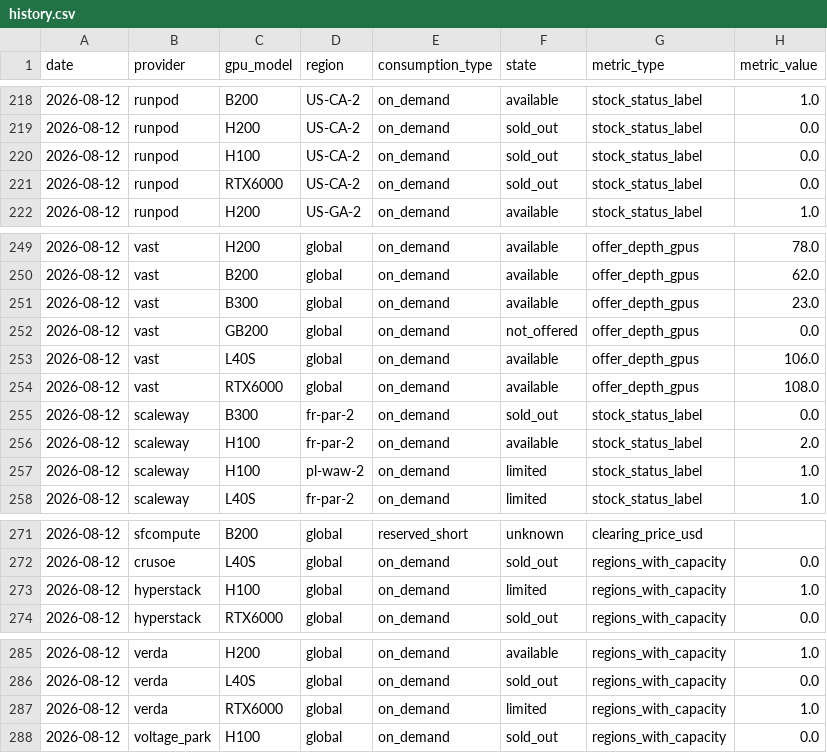
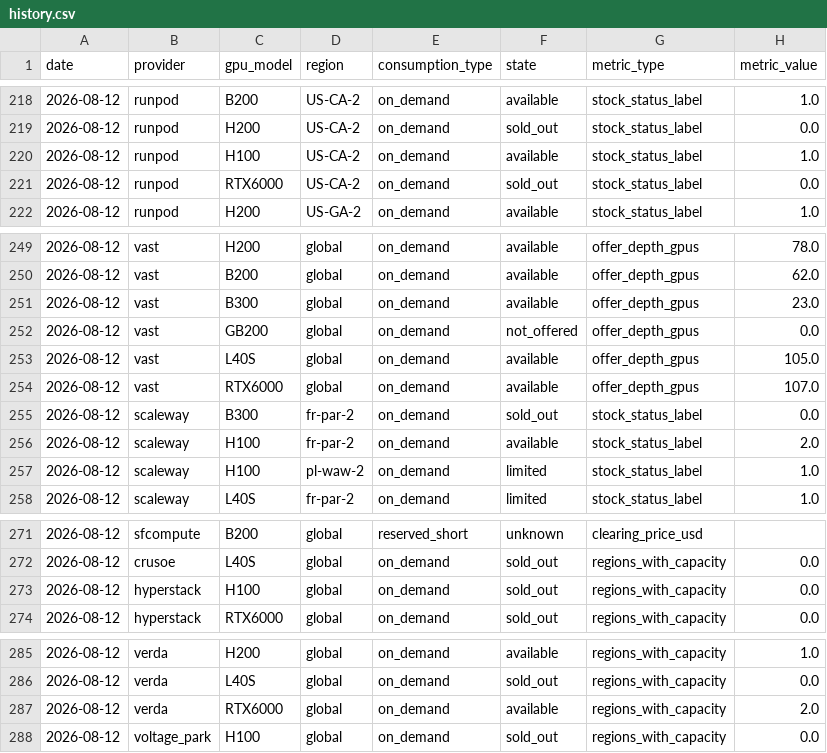
Before and after one commit to koen-nebius/price-monitor, a CSV file: capacity/store/history.csv, drawn as a sheet; only a part is shown, gaps mark what is left out; the diff covers the shown part only.

```diff
--- a/capacity/store/history.csv
+++ b/capacity/store/history.csv
@@ -219,3 +219,3 @@ date,provider,gpu_model,region,consumption_type,state,metric_type,metric_value
 2026-08-12,runpod,H200,US-CA-2,on_demand,sold_out,stock_status_label,0.0
-2026-08-12,runpod,H100,US-CA-2,on_demand,sold_out,stock_status_label,0.0
+2026-08-12,runpod,H100,US-CA-2,on_demand,available,stock_status_label,1.0
 2026-08-12,runpod,RTX6000,US-CA-2,on_demand,sold_out,stock_status_label,0.0
@@ -252,4 +252,4 @@ date,provider,gpu_model,region,consumption_type,state,metric_type,metric_value
 2026-08-12,vast,GB200,global,on_demand,not_offered,offer_depth_gpus,0.0
-2026-08-12,vast,L40S,global,on_demand,available,offer_depth_gpus,106.0
-2026-08-12,vast,RTX6000,global,on_demand,available,offer_depth_gpus,108.0
+2026-08-12,vast,L40S,global,on_demand,available,offer_depth_gpus,105.0
+2026-08-12,vast,RTX6000,global,on_demand,available,offer_depth_gpus,107.0
 2026-08-12,scaleway,B300,fr-par-2,on_demand,sold_out,stock_status_label,0.0
@@ -272,3 +272,3 @@ date,provider,gpu_model,region,consumption_type,state,metric_type,metric_value
 2026-08-12,crusoe,L40S,global,on_demand,sold_out,regions_with_capacity,0.0
-2026-08-12,hyperstack,H100,global,on_demand,limited,regions_with_capacity,1.0
+2026-08-12,hyperstack,H100,global,on_demand,sold_out,regions_with_capacity,0.0
 2026-08-12,hyperstack,RTX6000,global,on_demand,sold_out,regions_with_capacity,0.0
@@ -286,3 +286,3 @@ date,provider,gpu_model,region,consumption_type,state,metric_type,metric_value
 2026-08-12,verda,L40S,global,on_demand,sold_out,regions_with_capacity,0.0
-2026-08-12,verda,RTX6000,global,on_demand,limited,regions_with_capacity,1.0
+2026-08-12,verda,RTX6000,global,on_demand,available,regions_with_capacity,2.0
 2026-08-12,voltage_park,H100,global,on_demand,sold_out,regions_with_capacity,0.0
```
Also changed, not shown: 3 added rows, 1 removed row, 7 moved rows and 21 edited cells elsewhere in this file, 6 other files.
